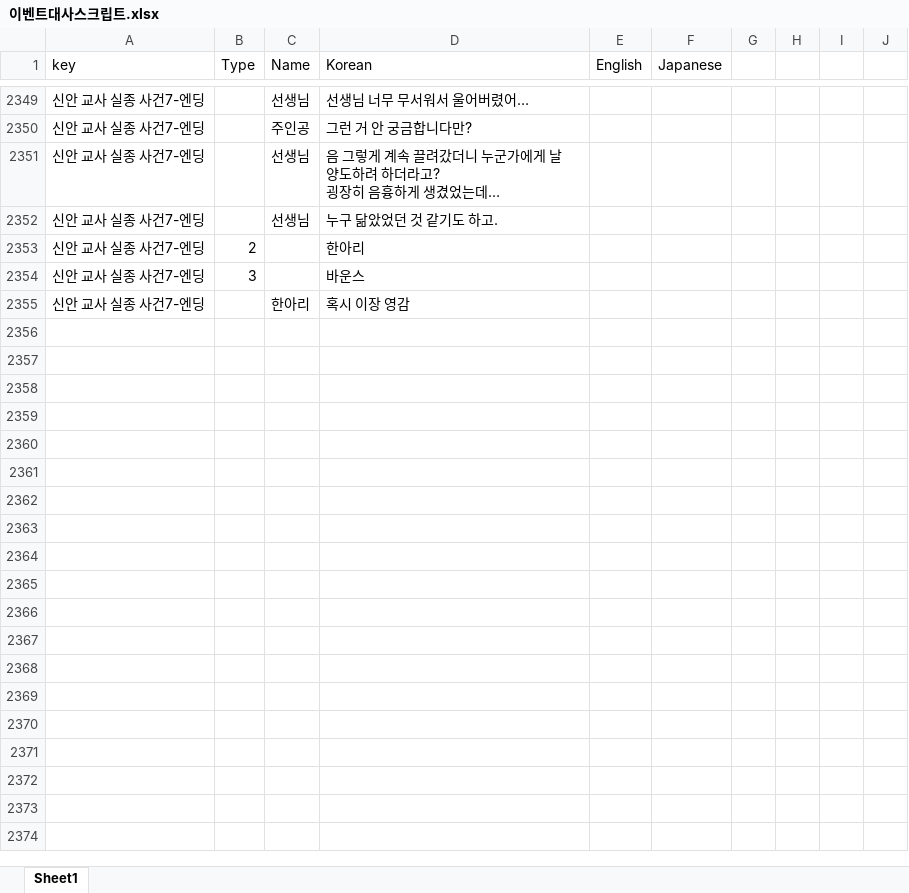
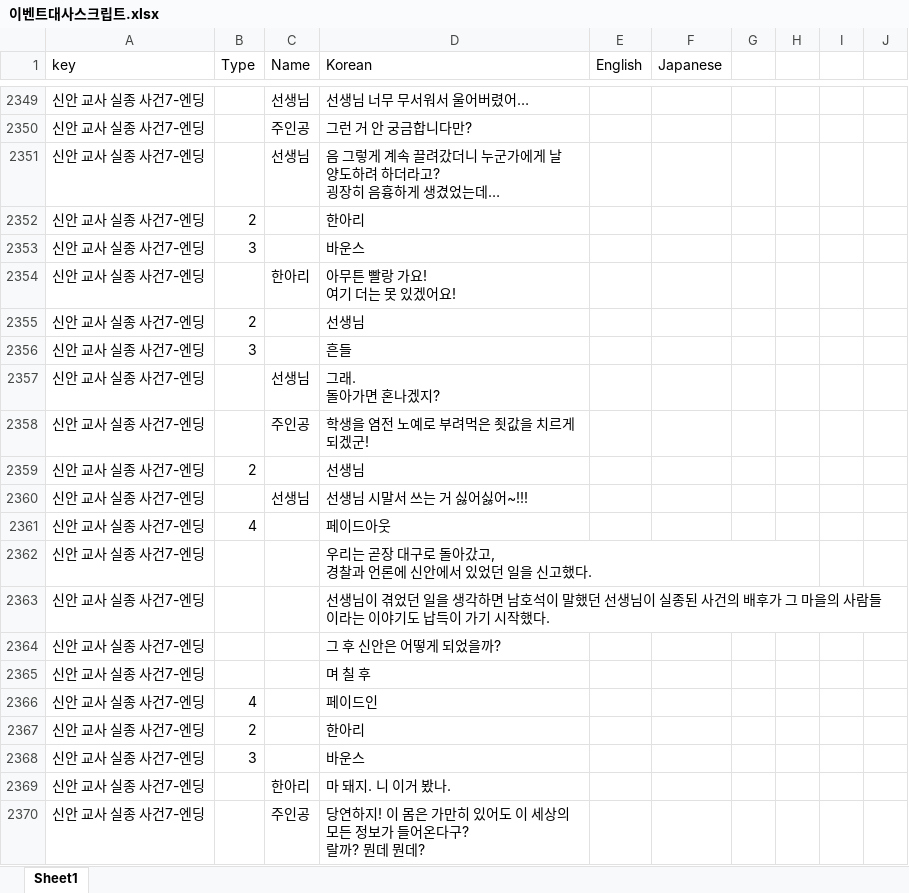
Before and after one commit to gtrash12/nerdgame, an Excel workbook: 이벤트대사스크립트.xlsx, sheet Sheet1, drawn as a sheet; only a part is shown, gaps mark what is left out; values as stored, in another font and other column widths than the file's, no borders; table styles not drawn; removed rows and columns are numbered as before the commit, all else as after; ↵ is a line break in a cell; the diff covers the shown part only; the diff names each change by its address in the sheet, - before the commit and + after, or states it on an @@ line.

Commit message:
신안끝

```diff
--- a/이벤트대사스크립트.xlsx (sheet Sheet1)
+++ b/이벤트대사스크립트.xlsx (sheet Sheet1)
-row 2352: 신안 교사 실종 사건7-엔딩 |  | 선생님 | 누구 닮았었던 것 같기도 하고.
+row 2354: 신안 교사 실종 사건7-엔딩 |  | 한아리 | 아무튼 빨랑 가요! ↵ 여기 더는 못 있겠어요!
+row 2355: 신안 교사 실종 사건7-엔딩 | 2 |  | 선생님
+row 2356: 신안 교사 실종 사건7-엔딩 | 3 |  | 흔들
+row 2357: 신안 교사 실종 사건7-엔딩 |  | 선생님 | 그래. ↵ 돌아가면 혼나겠지?
+row 2358: 신안 교사 실종 사건7-엔딩 |  | 주인공 | 학생을 염전 노예로 부려먹은 죗값을 치르게 되겠군!
+row 2359: 신안 교사 실종 사건7-엔딩 | 2 |  | 선생님
+row 2360: 신안 교사 실종 사건7-엔딩 |  | 선생님 | 선생님 시말서 쓰는 거 싫어싫어~!!!
+row 2361: 신안 교사 실종 사건7-엔딩 | 4 |  | 페이드아웃
+row 2362: 신안 교사 실종 사건7-엔딩 |  |  | 우리는 곧장 대구로 돌아갔고, ↵ 경찰과 언론에 신안에서 있었던 일을 신고했다.
+row 2363: 신안 교사 실종 사건7-엔딩 |  |  | 선생님이 겪었던 일을 생각하면 남호석이 말했던 선생님이 실종된 사건의 배후가 그 마을의 사람들이라는 이야기도 납득이 가기 시작했다.
+row 2364: 신안 교사 실종 사건7-엔딩 |  |  | 그 후 신안은 어떻게 되었을까?
+row 2365: 신안 교사 실종 사건7-엔딩 |  |  | 며 칠 후
+row 2366: 신안 교사 실종 사건7-엔딩 | 4 |  | 페이드인
+row 2367: 신안 교사 실종 사건7-엔딩 | 2 |  | 한아리
+row 2368: 신안 교사 실종 사건7-엔딩 | 3 |  | 바운스
-D2369 (Korean): 혹시 이장 영감
+D2369 (Korean): 마 돼지. 니 이거 봤나.
+row 2370: 신안 교사 실종 사건7-엔딩 |  | 주인공 | 당연하지! 이 몸은 가만히 있어도 이 세상의 모든 정보가 들어온다구? ↵ 랄까? 뭔데 뭔데?
```
Also changed, not shown: 40 added rows elsewhere in this sheet.
